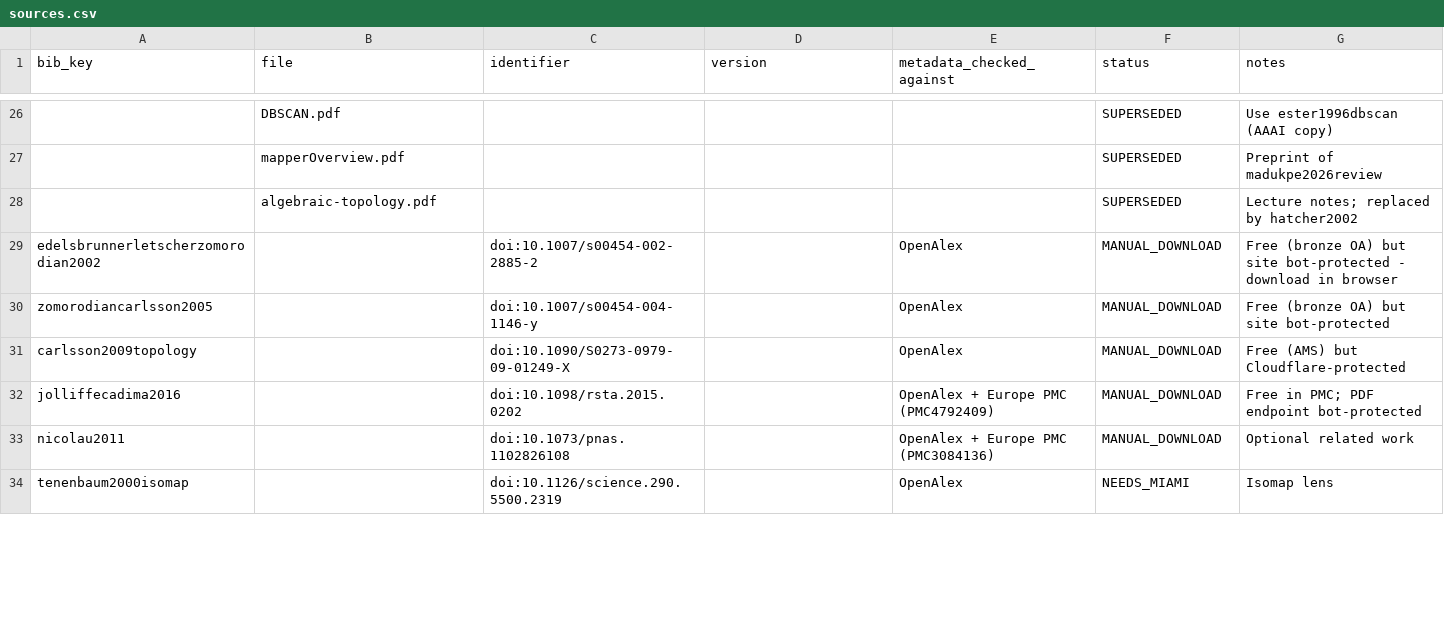
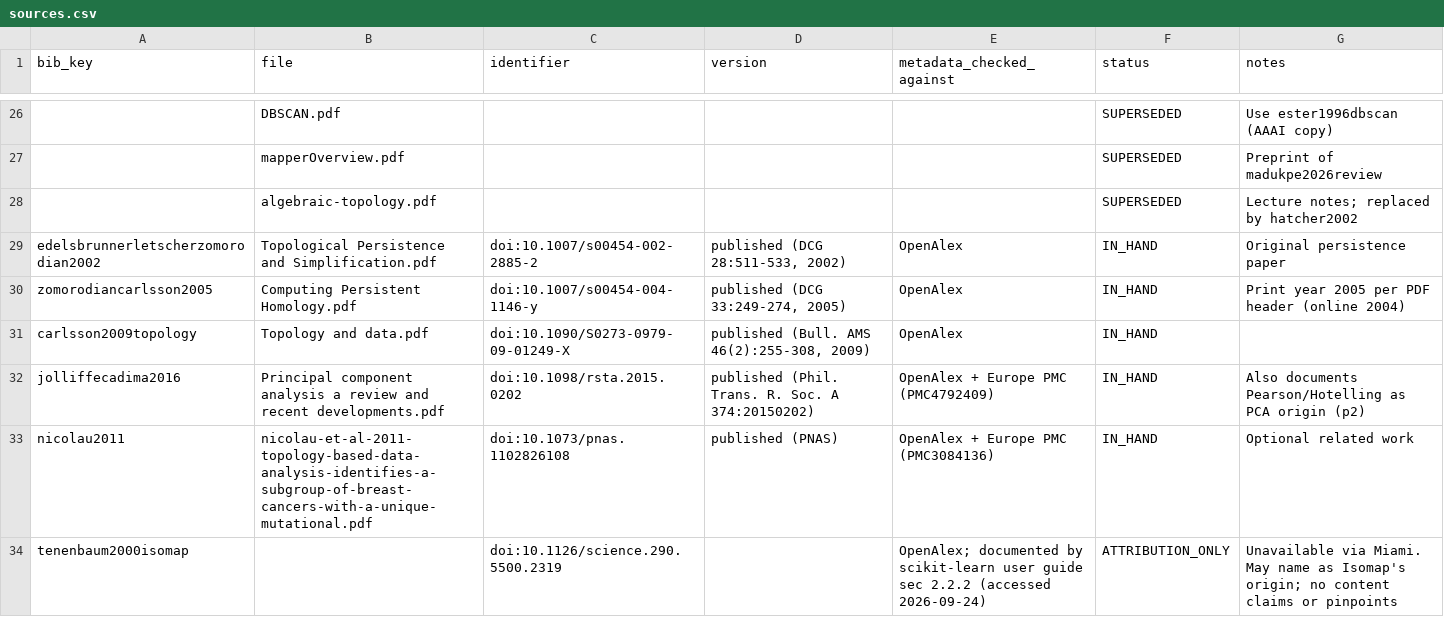
Before and after one commit to WillPaz16/tda-pitch-clustering, a CSV file: docs/lit_review/sources.csv, drawn as a sheet; only a part is shown, gaps mark what is left out; the diff covers the shown part only; the diff names each change by its address in the sheet, - before the commit and + after, or states it on an @@ line.

```diff
--- a/docs/lit_review/sources.csv
+++ b/docs/lit_review/sources.csv
-B29 (file): (empty)
+B29 (file): Topological Persistence and Simplification.pdf
-D29 (version): (empty)
+D29 (version): published (DCG 28:511-533, 2002)
-F29:F33 (status): MANUAL_DOWNLOAD
+F29:F33 (status): IN_HAND
-G29 (notes): Free (bronze OA) but site bot-protected - download in browser
+G29 (notes): Original persistence paper
-B30 (file): (empty)
+B30 (file): Computing Persistent Homology.pdf
-D30 (version): (empty)
+D30 (version): published (DCG 33:249-274, 2005)
-G30 (notes): Free (bronze OA) but site bot-protected
+G30 (notes): Print year 2005 per PDF header (online 2004)
-B31 (file): (empty)
+B31 (file): Topology and data.pdf
-D31 (version): (empty)
+D31 (version): published (Bull. AMS 46(2):255-308, 2009)
-G31 (notes): Free (AMS) but Cloudflare-protected
+G31 (notes): (empty)
-B32 (file): (empty)
+B32 (file): Principal component analysis a review and recent developments.pdf
-D32 (version): (empty)
+D32 (version): published (Phil. Trans. R. Soc. A 374:20150202)
-G32 (notes): Free in PMC; PDF endpoint bot-protected
+G32 (notes): Also documents Pearson/Hotelling as PCA origin (p2)
-B33 (file): (empty)
+B33 (file): nicolau-et-al-2011-topology-based-data-analysis-identifies-a-subgroup-of-breast-cancers-with-a-unique-mutational.pdf
-D33 (version): (empty)
+D33 (version): published (PNAS)
-E34 (metadata_checked_against): OpenAlex
+E34 (metadata_checked_against): OpenAlex; documented by scikit-learn user guide sec 2.2.2 (accessed 2026-09-24)
-F34 (status): NEEDS_MIAMI
+F34 (status): ATTRIBUTION_ONLY
-G34 (notes): Isomap lens
+G34 (notes): Unavailable via Miami. May name as Isomap's origin; no content claims or pinpoints
```
Also changed, not shown: 1 added row, 1 removed row and 18 edited cells elsewhere in this file.
